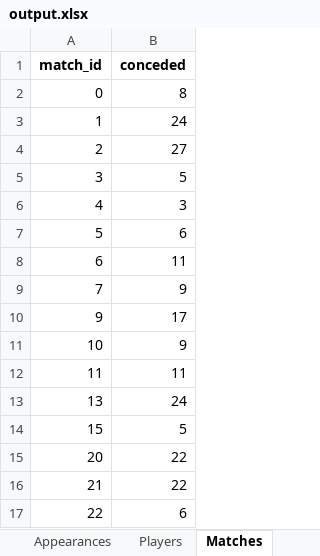
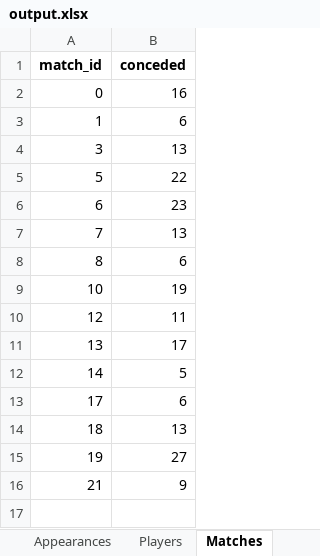
Before and after one commit to mingosmingos/synthetic-goalkeeping-data, an Excel workbook: output.xlsx, sheet Matches, drawn as a sheet; values as stored, in another font and other column widths than the file's, no borders; removed rows and columns are numbered as before the commit, all else as after; the diff names each change by its address in the sheet, - before the commit and + after, or states it on an @@ line.

```diff
--- a/output.xlsx (sheet Matches)
+++ b/output.xlsx (sheet Matches)
-B2 (conceded): 8
+B2 (conceded): 16
-B3 (conceded): 24
+B3 (conceded): 6
-row 4: 2 | 27
-B4 (conceded): 5
+B4 (conceded): 13
-row 6: 4 | 3
-B5 (conceded): 6
+B5 (conceded): 22
-B6 (conceded): 11
+B6 (conceded): 23
-B7 (conceded): 9
+B7 (conceded): 13
-row 10: 9 | 17
+row 8: 8 | 6
-B9 (conceded): 9
+B9 (conceded): 19
-A10 (match_id): 11
+A10 (match_id): 12
-B11 (conceded): 24
+B11 (conceded): 17
-A12 (match_id): 15
+A12 (match_id): 14
-row 15: 20 | 22
+row 13: 17 | 6
+row 14: 18 | 13
+row 15: 19 | 27
-B16 (conceded): 22
+B16 (conceded): 9
-row 17: 22 | 6
```
Also changed, not shown: sheet Shots, sheet Appearances, sheet Players, 1 other file.
